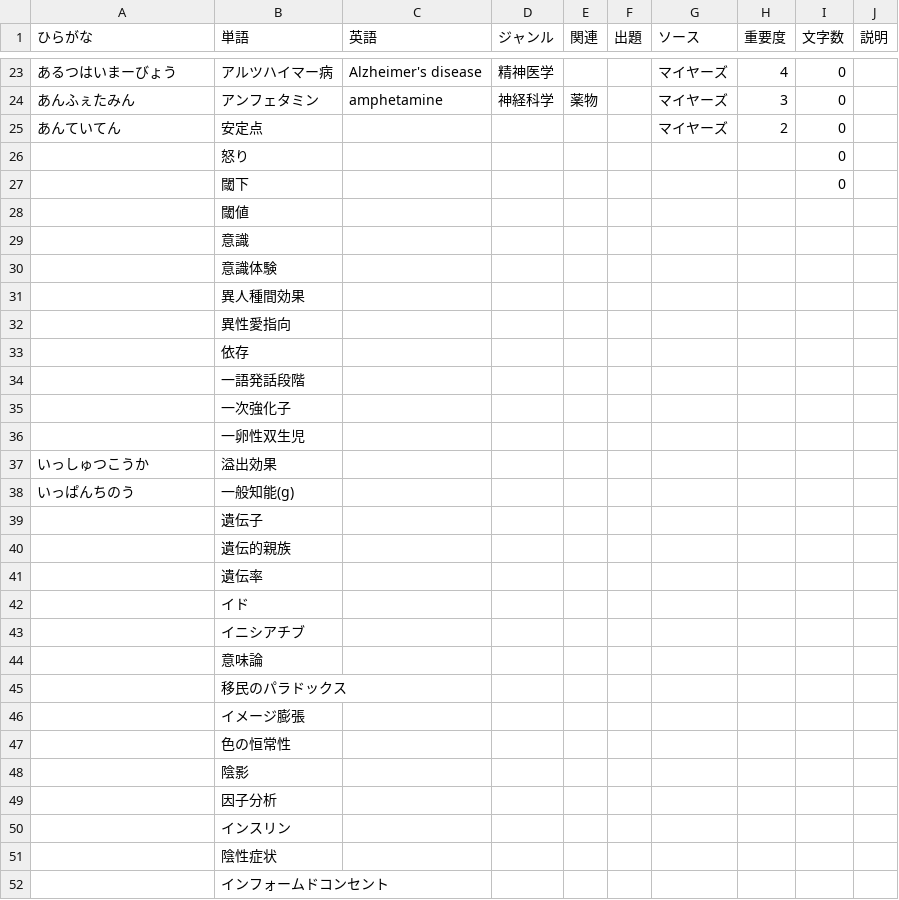
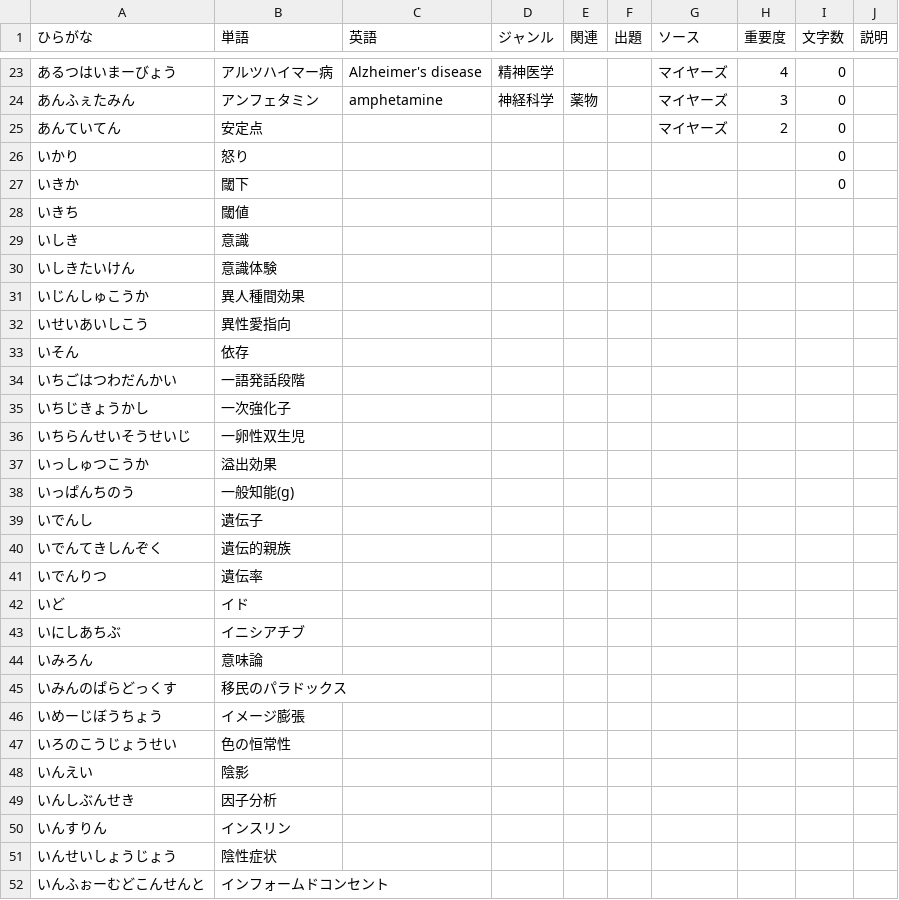
Before and after one commit to ut-uki/ut-uki.github.io, a CSV file: js/心理学単語帳v2.csv, drawn as a sheet; only a part is shown, gaps mark what is left out; the diff covers the shown part only.

```diff
--- a/js/心理学単語帳v2.csv
+++ b/js/心理学単語帳v2.csv
@@ -25,28 +25,28 @@
 あんていてん,安定点,,,,,マイヤーズ,2,0,
-,怒り,,,,,,,0,
-,閾下,,,,,,,0,
-,閾値,,,,,,,,
-,意識,,,,,,,,
-,意識体験,,,,,,,,
-,異人種間効果,,,,,,,,
-,異性愛指向,,,,,,,,
-,依存,,,,,,,,
-,一語発話段階,,,,,,,,
-,一次強化子,,,,,,,,
-,一卵性双生児,,,,,,,,
+いかり,怒り,,,,,,,0,
+いきか,閾下,,,,,,,0,
+いきち,閾値,,,,,,,,
+いしき,意識,,,,,,,,
+いしきたいけん,意識体験,,,,,,,,
+いじんしゅこうか,異人種間効果,,,,,,,,
+いせいあいしこう,異性愛指向,,,,,,,,
+いそん,依存,,,,,,,,
+いちごはつわだんかい,一語発話段階,,,,,,,,
+いちじきょうかし,一次強化子,,,,,,,,
+いちらんせいそうせいじ,一卵性双生児,,,,,,,,
 いっしゅつこうか,溢出効果,,,,,,,,
 いっぱんちのう,一般知能(g),,,,,,,,
-,遺伝子,,,,,,,,
-,遺伝的親族,,,,,,,,
-,遺伝率,,,,,,,,
-,イド,,,,,,,,
-,イニシアチブ,,,,,,,,
-,意味論,,,,,,,,
-,移民のパラドックス,,,,,,,,
-,イメージ膨張,,,,,,,,
-,色の恒常性,,,,,,,,
-,陰影,,,,,,,,
-,因子分析,,,,,,,,
-,インスリン,,,,,,,,
-,陰性症状,,,,,,,,
-,インフォームドコンセント,,,,,,,,
+いでんし,遺伝子,,,,,,,,
+いでんてきしんぞく,遺伝的親族,,,,,,,,
+いでんりつ,遺伝率,,,,,,,,
+いど,イド,,,,,,,,
+いにしあちぶ,イニシアチブ,,,,,,,,
+いみろん,意味論,,,,,,,,
+いみんのぱらどっくす,移民のパラドックス,,,,,,,,
+いめーじぼうちょう,イメージ膨張,,,,,,,,
+いろのこうじょうせい,色の恒常性,,,,,,,,
+いんえい,陰影,,,,,,,,
+いんしぶんせき,因子分析,,,,,,,,
+いんすりん,インスリン,,,,,,,,
+いんせいしょうじょう,陰性症状,,,,,,,,
+いんふぉーむどこんせんと,インフォームドコンセント,,,,,,,,
```
Also changed, not shown: 16 edited cells elsewhere in this file, 2 other files.
